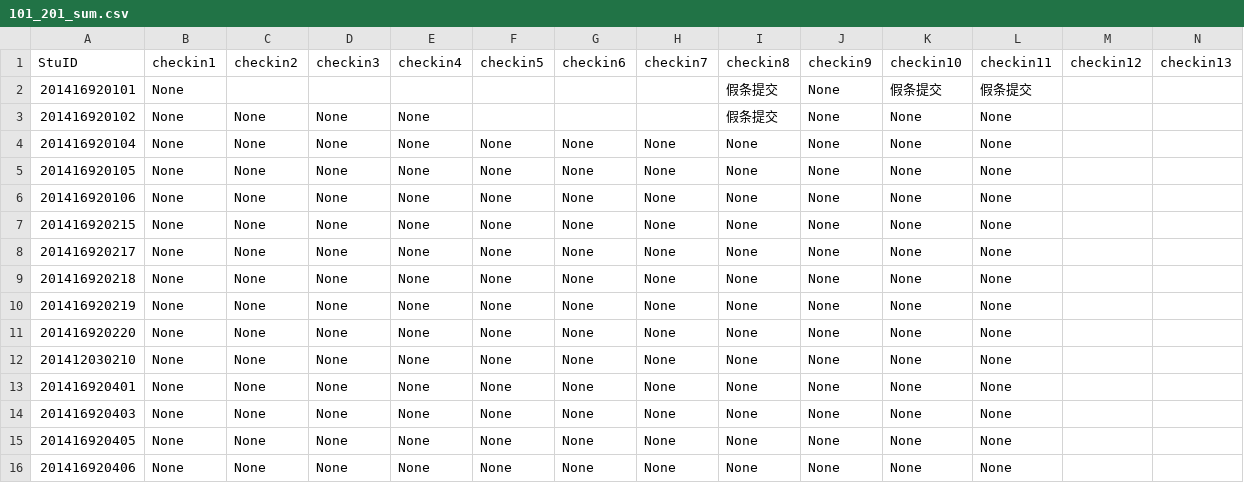
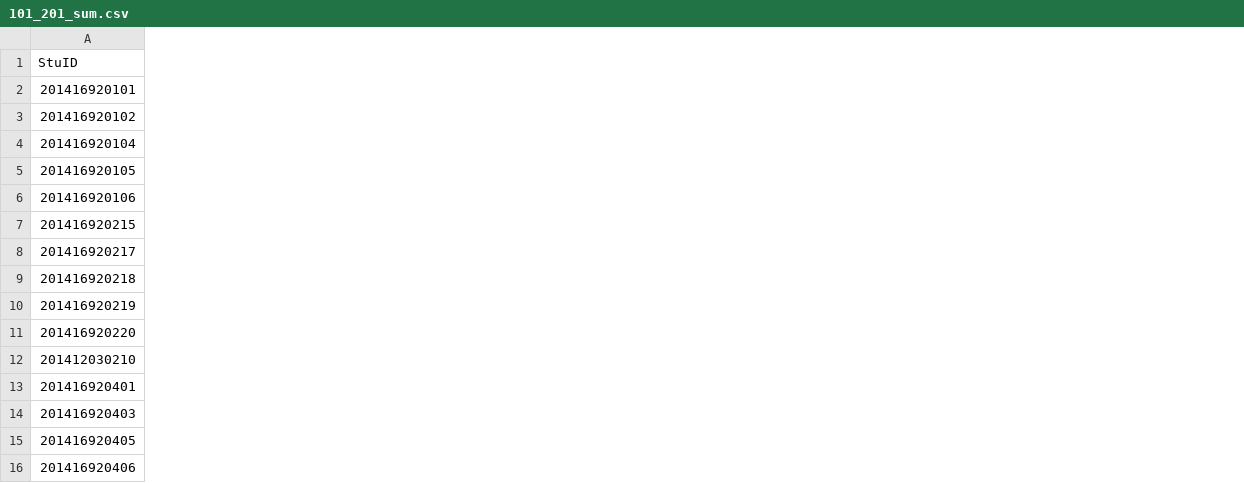
Before and after one commit to pajarnas/class_checkin_base_on_wechat, a CSV file: internal/checkin/101_201_sum.csv, drawn as a sheet; only a part is shown; removed rows and columns are numbered as before the commit, all else as after; the diff covers the shown part only; the diff names each change by its address in the sheet, - before the commit and + after, or states it on an @@ line.

Commit message:
修复了几乎所有的end_checkin()方法的bug,只需测试

```diff
--- a/internal/checkin/101_201_sum.csv
+++ b/internal/checkin/101_201_sum.csv
-column B (checkin1), rows 2-16: all None
-column C (checkin2), rows 3-16: all None
-column D (checkin3), rows 3-16: all None
-column E (checkin4), rows 3-16: all None
-column F (checkin5), rows 4-16: all None
-column G (checkin6), rows 4-16: all None
-column H (checkin7), rows 4-16: all None
-column I (checkin8), rows 2-16: 假条提交 | 假条提交 | None | None | None | None | None | None | None | None | None | None | None | None | None
-column J (checkin9), rows 2-16: all None
-column K (checkin10), rows 2-16: 假条提交 | None | None | None | None | None | None | None | None | None | None | None | None | None | None
-column L (checkin11), rows 2-16: 假条提交 | None | None | None | None | None | None | None | None | None | None | None | None | None | None
-column M (checkin12), empty
-column N (checkin13), empty
```
Also changed, not shown: 1 added column and 8 removed columns elsewhere in this file, internal/seq.csv, 14 other files.
